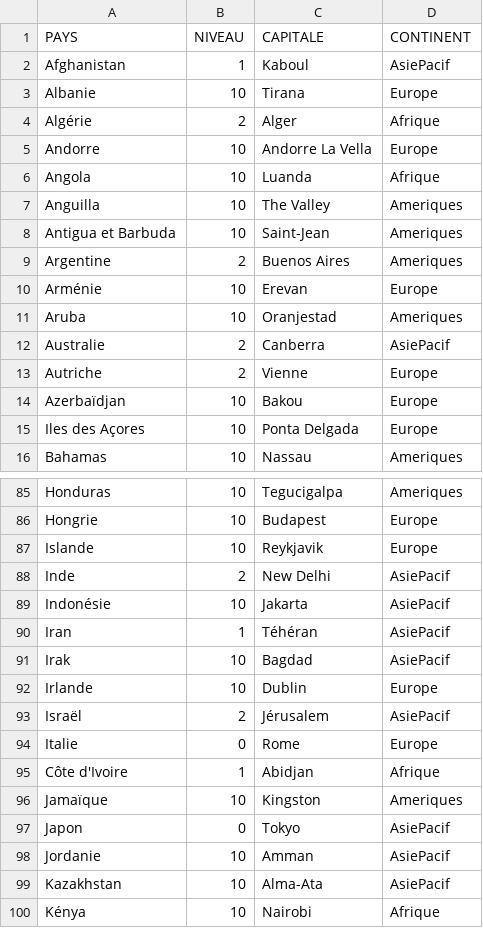
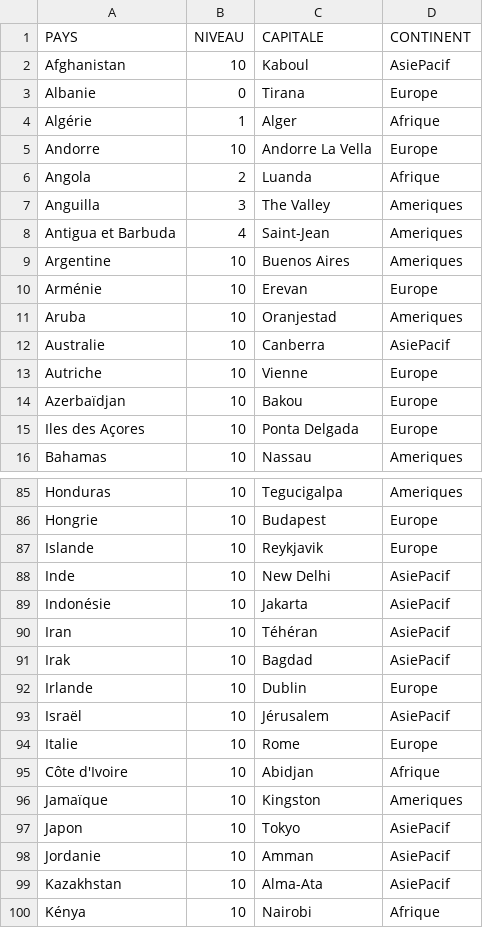
Before and after one commit to henches/Capitales, a CSV file: Helpers/create-capitals-list/Capitales-v2.0.csv, drawn as a sheet; only a part is shown, gaps mark what is left out; the diff covers the shown part only; the diff names each change by its address in the sheet, - before the commit and + after, or states it on an @@ line.

```diff
--- a/Helpers/create-capitals-list/Capitales-v2.0.csv
+++ b/Helpers/create-capitals-list/Capitales-v2.0.csv
-B2 (NIVEAU): 1
+B2 (NIVEAU): 10
-B3 (NIVEAU): 10
+B3 (NIVEAU): 0
-B4 (NIVEAU): 2
+B4 (NIVEAU): 1
-B6 (NIVEAU): 10
+B6 (NIVEAU): 2
-B7 (NIVEAU): 10
+B7 (NIVEAU): 3
-B8 (NIVEAU): 10
+B8 (NIVEAU): 4
-B9 (NIVEAU): 2
+B9 (NIVEAU): 10
-B12:B13 (NIVEAU): 2
+B12:B13 (NIVEAU): 10
-B88 (NIVEAU): 2
+B88 (NIVEAU): 10
-B90 (NIVEAU): 1
+B90 (NIVEAU): 10
-B93 (NIVEAU): 2
+B93 (NIVEAU): 10
-B94 (NIVEAU): 0
+B94 (NIVEAU): 10
-B95 (NIVEAU): 1
+B95 (NIVEAU): 10
-B97 (NIVEAU): 0
+B97 (NIVEAU): 10
```
Also changed, not shown: 35 edited cells elsewhere in this file, 14 other files.
